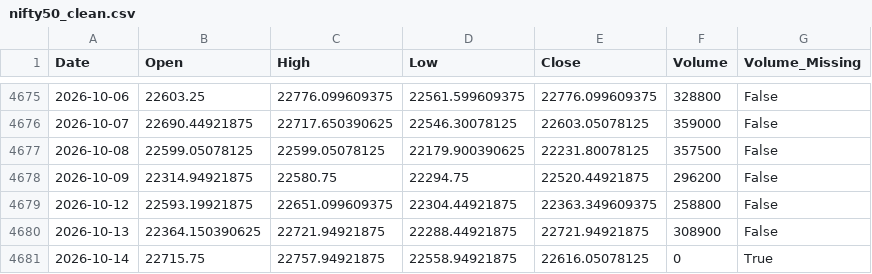
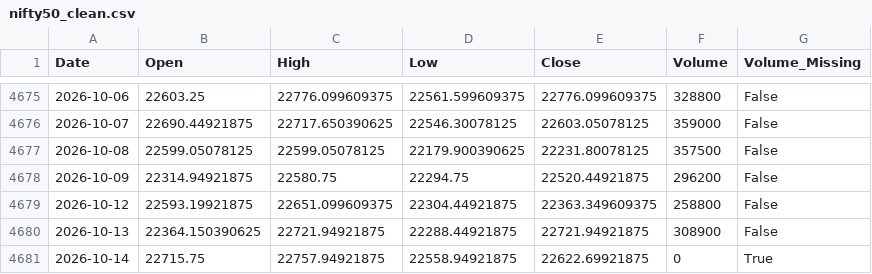
Before and after one commit to Abhi-Tech-Sys/market-intelligence-project, a CSV file: backend/data/processed/nifty50_clean.csv, drawn as a sheet; only a part is shown, gaps mark what is left out.

```diff
--- a/backend/data/processed/nifty50_clean.csv
+++ b/backend/data/processed/nifty50_clean.csv
@@ -4680,2 +4680,2 @@ Date,Open,High,Low,Close,Volume,Volume_Missing
 2026-10-13,22364.150390625,22721.94921875,22288.44921875,22721.94921875,308900,False
-2026-10-14,22715.75,22757.94921875,22558.94921875,22616.05078125,0,True
+2026-10-14,22715.75,22757.94921875,22558.94921875,22622.69921875,0,True
```
Also changed, not shown: backend/data/raw/nifty50_yahoo_raw.csv.
